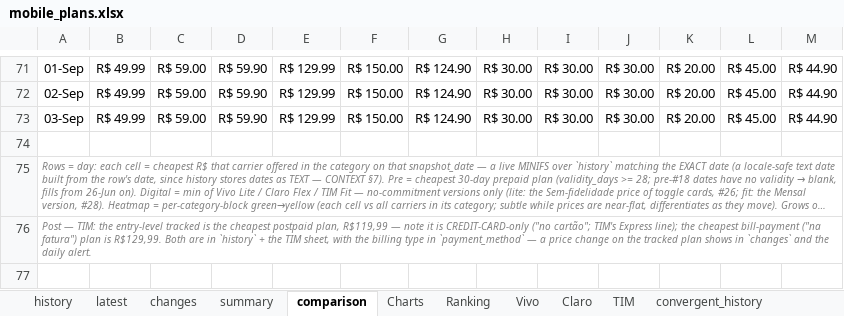
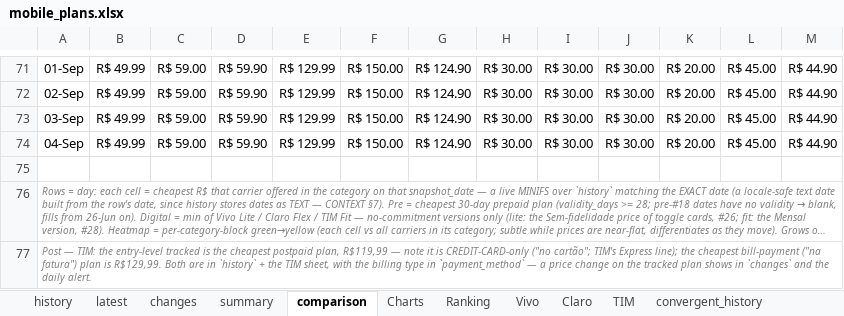
Before and after one commit to rafaelxoliver4-art/prompt-project-builder, an Excel workbook: projects/mobile-price-tracker/data/mobile_plans.xlsx, sheet comparison, drawn as a sheet; only a part is shown, gaps mark what is left out; long unchanged cells end in …; values as stored, in another font and other column widths than the file's, no borders; conditional formats not drawn; the diff names each change by its address in the sheet, - before the commit and + after, or states it on an @@ line.

```diff
--- a/projects/mobile-price-tracker/data/mobile_plans.xlsx (sheet comparison)
+++ b/projects/mobile-price-tracker/data/mobile_plans.xlsx (sheet comparison)
+row 74: 04-Sep | R$ 49.99 | R$ 59.00 | R$ 59.90 | R$ 129.99 | R$ 150.00 | R$ 124.90 | R$ 30.00 | R$ 30.00 | R$ 30.00 | R$ 20.00 | R$ 45.00 | R$ 44.90
```
Also changed, not shown: sheet history, sheet convergent_history, sheet latest, sheet Charts, sheet convergent_comparison, sheet summary, charts or pictures.
